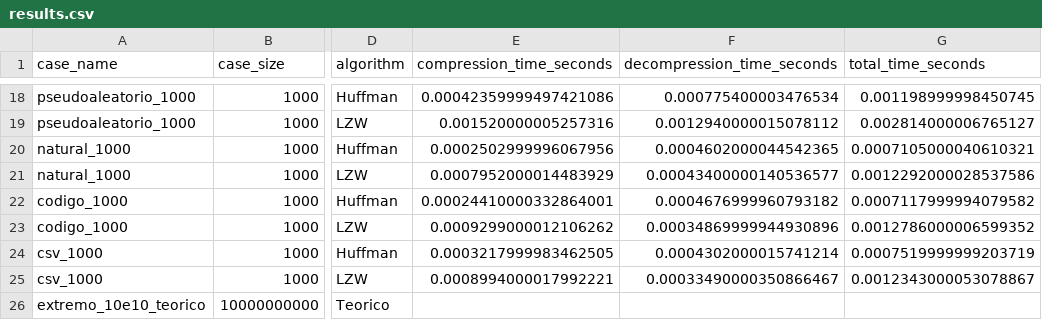
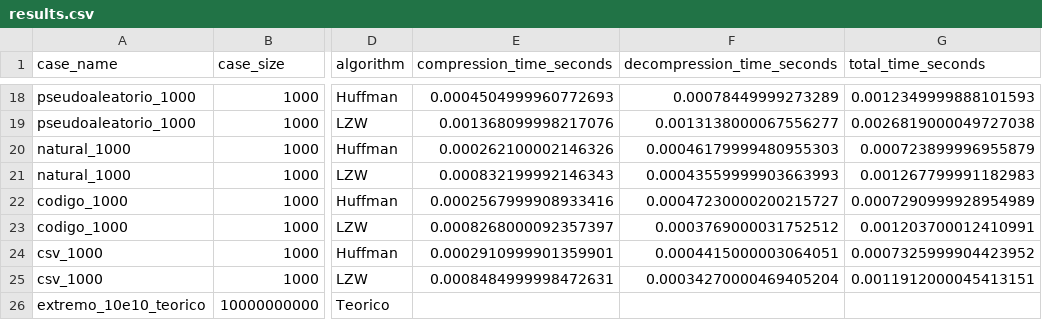
Before and after one commit to milagros-hr/TextZipLab, a CSV file: experiments/results/results.csv, drawn as a sheet; only a part is shown, gaps mark what is left out; the diff covers the shown part only; the diff names each change by its address in the sheet, - before the commit and + after, or states it on an @@ line.

```diff
--- a/experiments/results/results.csv
+++ b/experiments/results/results.csv
-E18 (compression_time_seconds): 0.00042359999497421086
+E18 (compression_time_seconds): 0.0004504999960772693
-F18 (decompression_time_seconds): 0.000775400003476534
+F18 (decompression_time_seconds): 0.00078449999273289
-G18 (total_time_seconds): 0.001198999998450745
+G18 (total_time_seconds): 0.0012349999888101593
-E19 (compression_time_seconds): 0.001520000005257316
+E19 (compression_time_seconds): 0.001368099998217076
-F19 (decompression_time_seconds): 0.0012940000015078112
+F19 (decompression_time_seconds): 0.0013138000067556277
-G19 (total_time_seconds): 0.002814000006765127
+G19 (total_time_seconds): 0.0026819000049727038
-E20 (compression_time_seconds): 0.0002502999996067956
+E20 (compression_time_seconds): 0.000262100002146326
-F20 (decompression_time_seconds): 0.0004602000044542365
+F20 (decompression_time_seconds): 0.00046179999480955303
-G20 (total_time_seconds): 0.0007105000040610321
+G20 (total_time_seconds): 0.000723899996955879
-E21 (compression_time_seconds): 0.0007952000014483929
+E21 (compression_time_seconds): 0.000832199992146343
-F21 (decompression_time_seconds): 0.00043400000140536577
+F21 (decompression_time_seconds): 0.00043559999903663993
-G21 (total_time_seconds): 0.0012292000028537586
+G21 (total_time_seconds): 0.001267799991182983
-E22 (compression_time_seconds): 0.00024410000332864001
+E22 (compression_time_seconds): 0.0002567999908933416
-F22 (decompression_time_seconds): 0.0004676999960793182
+F22 (decompression_time_seconds): 0.00047230000200215727
-G22 (total_time_seconds): 0.0007117999994079582
+G22 (total_time_seconds): 0.0007290999928954989
-E23 (compression_time_seconds): 0.0009299000012106262
+E23 (compression_time_seconds): 0.0008268000092357397
-F23 (decompression_time_seconds): 0.00034869999944930896
+F23 (decompression_time_seconds): 0.0003769000031752512
-G23 (total_time_seconds): 0.0012786000006599352
+G23 (total_time_seconds): 0.001203700012410991
-E24 (compression_time_seconds): 0.0003217999983462505
+E24 (compression_time_seconds): 0.0002910999901359901
-F24 (decompression_time_seconds): 0.0004302000015741214
+F24 (decompression_time_seconds): 0.0004415000003064051
-G24 (total_time_seconds): 0.0007519999999203719
+G24 (total_time_seconds): 0.0007325999904423952
-E25 (compression_time_seconds): 0.0008994000017992221
+E25 (compression_time_seconds): 0.0008484999998472631
-F25 (decompression_time_seconds): 0.00033490000350866467
+F25 (decompression_time_seconds): 0.00034270000469405204
-G25 (total_time_seconds): 0.0012343000053078867
+G25 (total_time_seconds): 0.0011912000045413151
```
Also changed, not shown: 64 edited cells elsewhere in this file, 3 other files.
